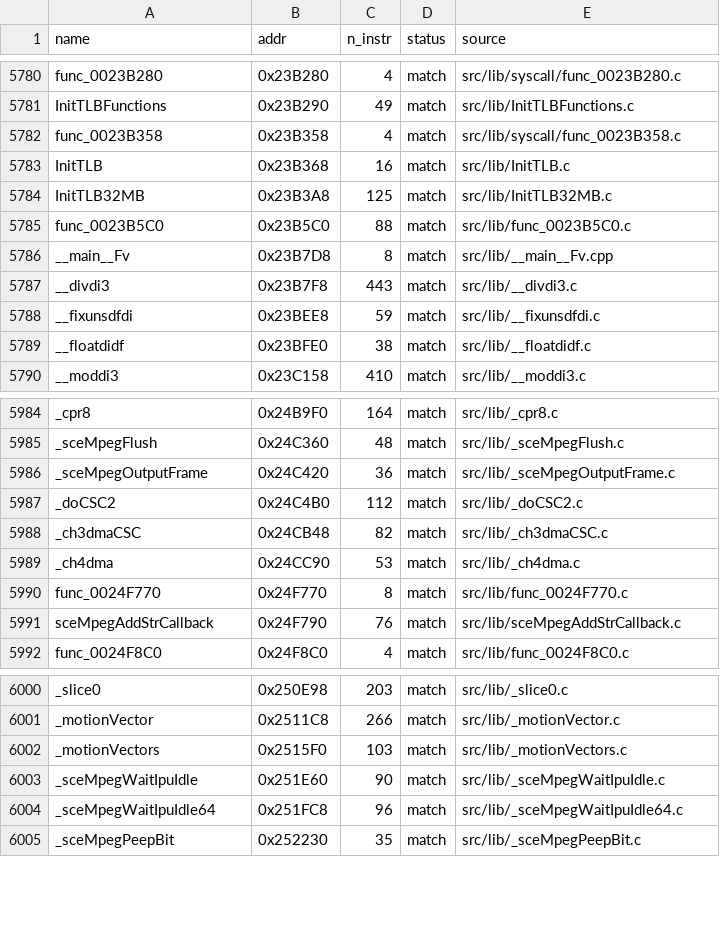
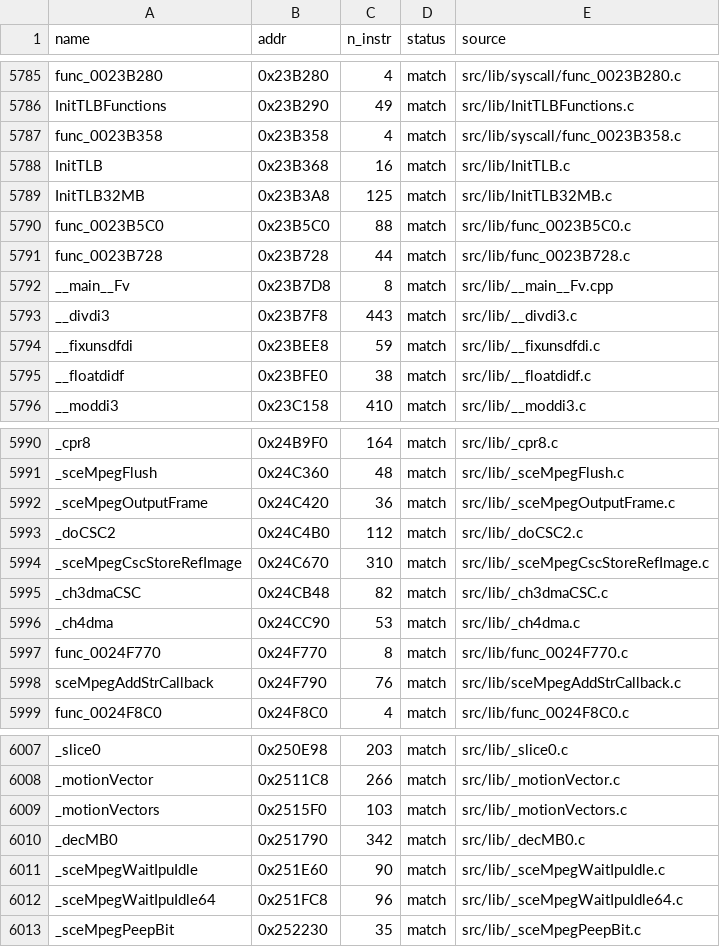
Before and after one commit to Komasia/sly2-decomp, a CSV file: config/matched.csv, drawn as a sheet; only a part is shown, gaps mark what is left out; the diff covers the shown part only; the diff names each change by its address in the sheet, - before the commit and + after, or states it on an @@ line.

```diff
--- a/config/matched.csv
+++ b/config/matched.csv
+row 5791: func_0023B728 | 0x23B728 | 44 | match | src/lib/func_0023B728.c
+row 5994: _sceMpegCscStoreRefImage | 0x24C670 | 310 | match | src/lib/_sceMpegCscStoreRefImage.c
+row 6010: _decMB0 | 0x251790 | 342 | match | src/lib/_decMB0.c
```
Also changed, not shown: 5 added rows elsewhere in this file, config/progress_history.csv, 1 other file.
